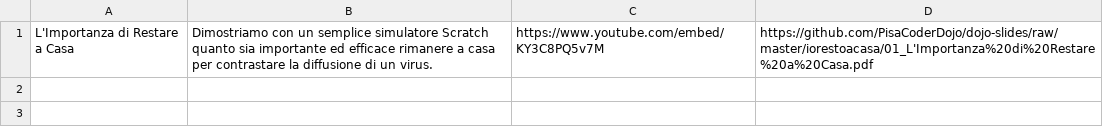
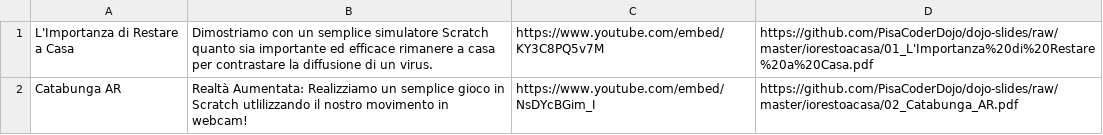
Before and after one commit to PisaCoderDojo/iorestoacasa, a CSV file: generatore/data.csv, drawn as a sheet; the diff names each change by its address in the sheet, - before the commit and + after, or states it on an @@ line.

Commit message:
update generator

```diff
--- a/generatore/data.csv
+++ b/generatore/data.csv
+row 2: Catabunga AR | Realtà Aumentata: Realizziamo un semplice gioco in Scratch utlilizzando il nostro movimento in webcam! | https://www.youtube.com/embed/NsDYcBGim_I | https://github.com/PisaCoderDojo/dojo-slides/raw/master/iorestoacasa/02_Catabunga_AR.pdf
```
Also changed, not shown: 1 other file.
